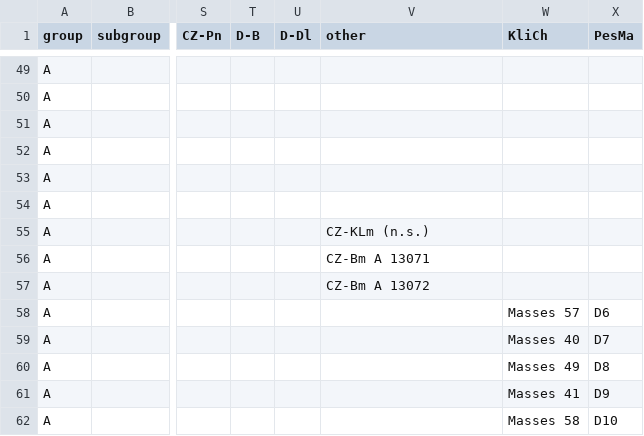
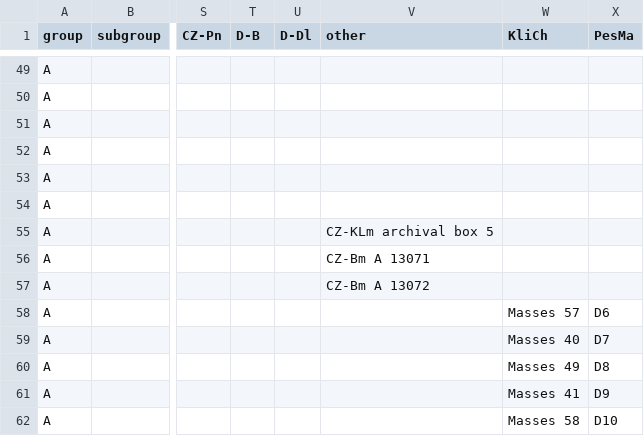
Before and after one commit to edition-esser-skala/tuma-catalogue-of-works, a CSV file: data/catalogue_works.csv, drawn as a sheet; only a part is shown, gaps mark what is left out; the diff names each change by its address in the sheet, - before the commit and + after, or states it on an @@ line.

```diff
--- a/data/catalogue_works.csv
+++ b/data/catalogue_works.csv
-V55 (other): CZ-KLm (n.s.)
+V55 (other): CZ-KLm archival box 5
```
Also changed, not shown: data/works_missing_in_rism.csv, 1 other file.
